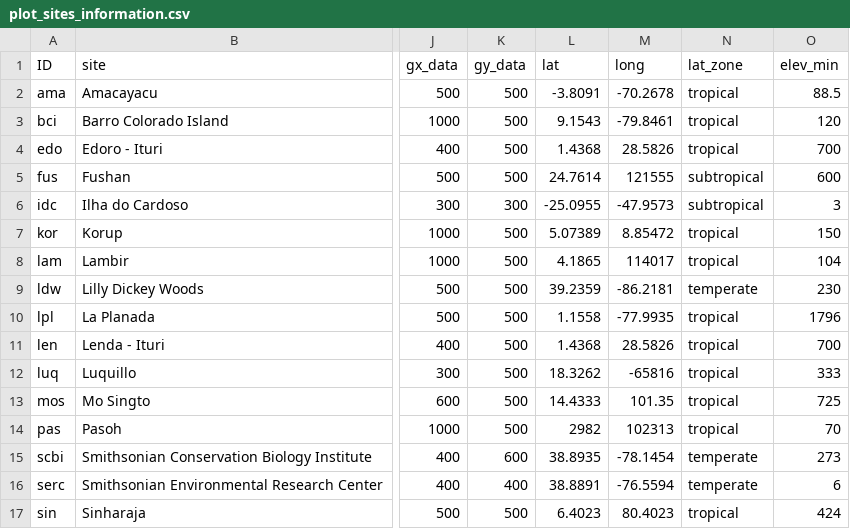
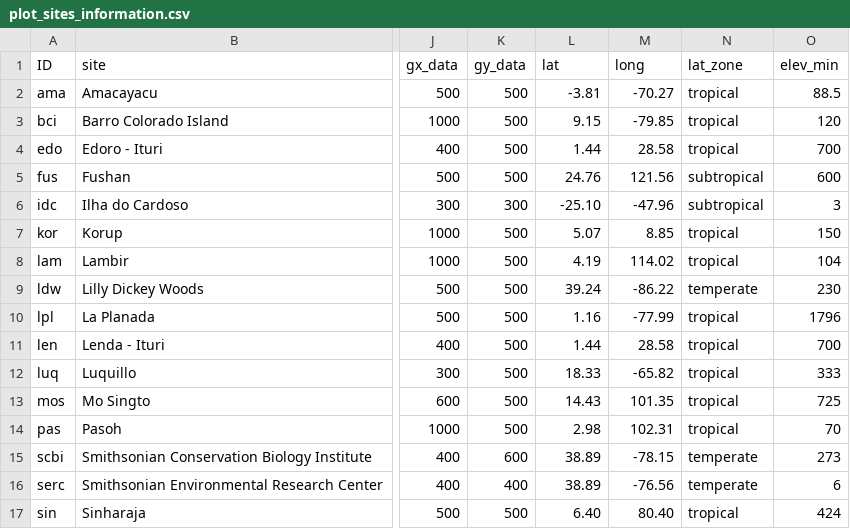
Before and after one commit to melina-leite/varpart_treeVitalRates, a CSV file: data/plot_sites_information.csv, drawn as a sheet; only a part is shown, gaps mark what is left out; the diff covers the shown part only; the diff names each change by its address in the sheet, - before the commit and + after, or states it on an @@ line.

```diff
--- a/data/plot_sites_information.csv
+++ b/data/plot_sites_information.csv
-L2 (lat): -3.8091
+L2 (lat): -3.81
-M2 (long): -70.2678
+M2 (long): -70.27
-L3 (lat): 9.1543
+L3 (lat): 9.15
-M3 (long): -79.8461
+M3 (long): -79.85
-L4 (lat): 1.4368
+L4 (lat): 1.44
-M4 (long): 28.5826
+M4 (long): 28.58
-L5 (lat): 24.7614
+L5 (lat): 24.76
-M5 (long): 121555
+M5 (long): 121.56
-L6 (lat): -25.0955
+L6 (lat): -25.10
-M6 (long): -47.9573
+M6 (long): -47.96
-L7 (lat): 5.07389
+L7 (lat): 5.07
-M7 (long): 8.85472
+M7 (long): 8.85
-L8 (lat): 4.1865
+L8 (lat): 4.19
-M8 (long): 114017
+M8 (long): 114.02
-L9 (lat): 39.2359
+L9 (lat): 39.24
-M9 (long): -86.2181
+M9 (long): -86.22
-L10 (lat): 1.1558
+L10 (lat): 1.16
-M10 (long): -77.9935
+M10 (long): -77.99
-L11 (lat): 1.4368
+L11 (lat): 1.44
-M11 (long): 28.5826
+M11 (long): 28.58
-L12 (lat): 18.3262
+L12 (lat): 18.33
-M12 (long): -65816
+M12 (long): -65.82
-L13 (lat): 14.4333
+L13 (lat): 14.43
-L14 (lat): 2982
+L14 (lat): 2.98
-M14 (long): 102313
+M14 (long): 102.31
-L15 (lat): 38.8935
+L15 (lat): 38.89
-M15 (long): -78.1454
+M15 (long): -78.15
-L16 (lat): 38.8891
+L16 (lat): 38.89
-M16 (long): -76.5594
+M16 (long): -76.56
-L17 (lat): 6.4023
+L17 (lat): 6.40
-M17 (long): 80.4023
+M17 (long): 80.40
```
Also changed, not shown: 10 edited cells elsewhere in this file, 4 other files.
